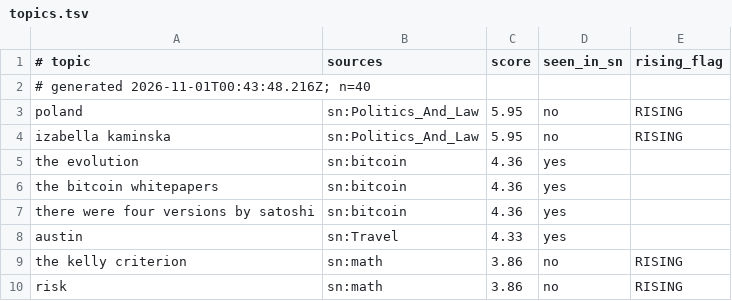
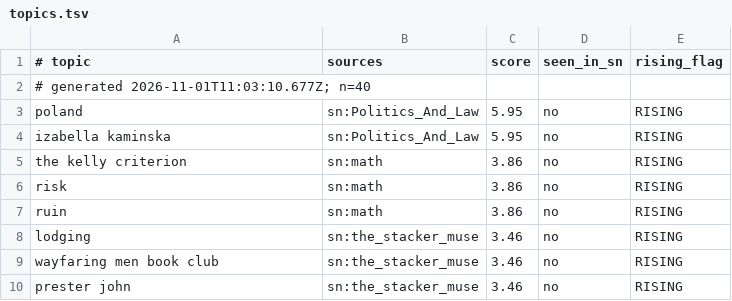
Before and after one commit to JuanPabloUAO/sn-monetization-runtime, a TSV file: data/trending/topics.tsv, drawn as a sheet; only a part is shown; the shorter side is filled out with more unchanged rows; the diff covers the shown part only.

```diff
--- a/data/trending/topics.tsv
+++ b/data/trending/topics.tsv
@@ -1,9 +1,5 @@
 # topic	sources	score	seen_in_sn	rising_flag
-# generated 2026-11-01T00:43:48.216Z; n=40
+# generated 2026-11-01T11:03:10.677Z; n=40
 poland	sn:Politics_And_Law	5.95	no	RISING
 izabella kaminska	sn:Politics_And_Law	5.95	no	RISING
-the evolution	sn:bitcoin	4.36	yes	
-the bitcoin whitepapers	sn:bitcoin	4.36	yes	
-there were four versions by satoshi	sn:bitcoin	4.36	yes	
-austin	sn:Travel	4.33	yes	
 the kelly criterion	sn:math	3.86	no	RISING
```
Also changed, not shown: 19 added rows, 15 removed rows and 8 edited cells elsewhere in this file.
